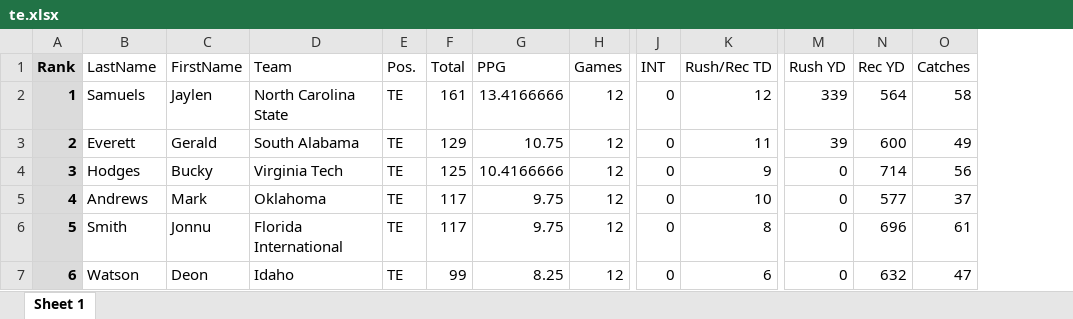
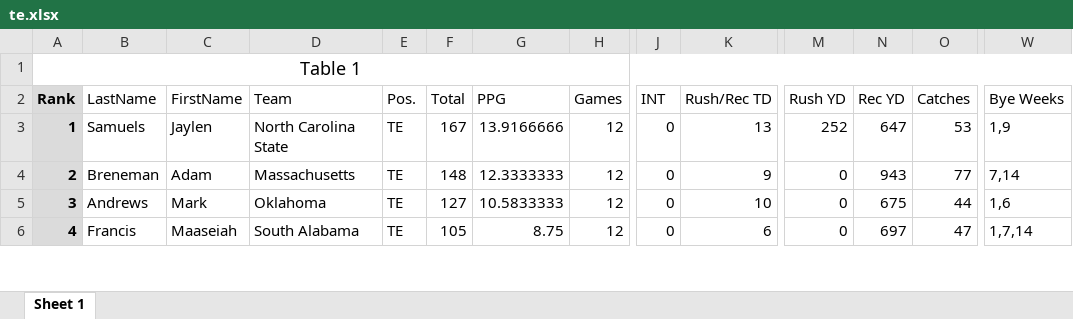
Before and after one commit to dorton/drafty, an Excel workbook: lib/tasks/te.xlsx, sheet Sheet 1, drawn as a sheet; only a part is shown, gaps mark what is left out; values as stored, in another font and other column widths than the file's, no borders; removed rows and columns are numbered as before the commit, all else as after; rows hold the shown columns only; the diff covers the shown part only; the diff names each change by its address in the sheet, - before the commit and + after, or states it on an @@ line.

```diff
--- a/lib/tasks/te.xlsx (sheet Sheet 1)
+++ b/lib/tasks/te.xlsx (sheet Sheet 1)
+column W (Bye Weeks), rows 3-6: 1,9 | 7,14 | 1,6 | 1,7,14
+row 1: Table 1
-F3 (Total): 161
+F3 (Total): 167
-G3 (PPG): 13.4166666
+G3 (PPG): 13.9166666
-K3 (Rush/Rec TD): 12
+K3 (Rush/Rec TD): 13
-M3 (Rush YD): 339
+M3 (Rush YD): 252
-N3 (Rec YD): 564
+N3 (Rec YD): 647
-O3 (Catches): 58
+O3 (Catches): 53
-row 3: 2 | Everett | Gerald | South Alabama | TE | 129 | 10.75 | 12 | 0 | 11 | 39 | 600 | 49
@@ column A (Rank) renumbered from row 4 down @@
-B4 (LastName): Hodges
+B4 (LastName): Breneman
-C4 (FirstName): Bucky
+C4 (FirstName): Adam
-D4 (Team): Virginia Tech
+D4 (Team): Massachusetts
-F4 (Total): 125
+F4 (Total): 148
-G4 (PPG): 10.4166666
+G4 (PPG): 12.3333333
-N4 (Rec YD): 714
+N4 (Rec YD): 943
-O4 (Catches): 56
+O4 (Catches): 77
-F5 (Total): 117
+F5 (Total): 127
-G5 (PPG): 9.75
+G5 (PPG): 10.5833333
-N5 (Rec YD): 577
+N5 (Rec YD): 675
-O5 (Catches): 37
+O5 (Catches): 44
-row 6: 5 | Smith | Jonnu | Florida International | TE | 117 | 9.75 | 12 | 0 | 8 | 0 | 696 | 61
-B6 (LastName): Watson
+B6 (LastName): Francis
-C6 (FirstName): Deon
+C6 (FirstName): Maaseiah
-D6 (Team): Idaho
+D6 (Team): South Alabama
-F6 (Total): 99
+F6 (Total): 105
-G6 (PPG): 8.25
+G6 (PPG): 8.75
-N6 (Rec YD): 632
+N6 (Rec YD): 697
```
Also changed, not shown: 1 added row, 6 removed rows and 255 edited cells elsewhere in this sheet, lib/tasks/qb.xlsx, lib/tasks/rb.xlsx, 3 other files.
